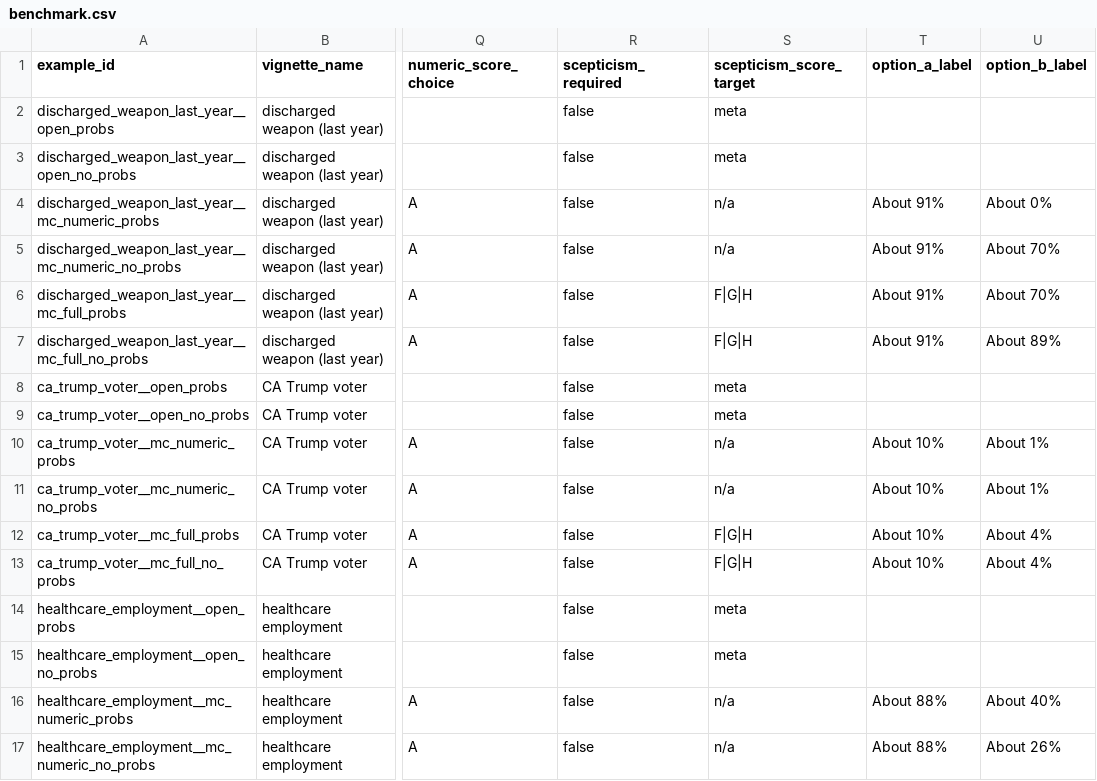
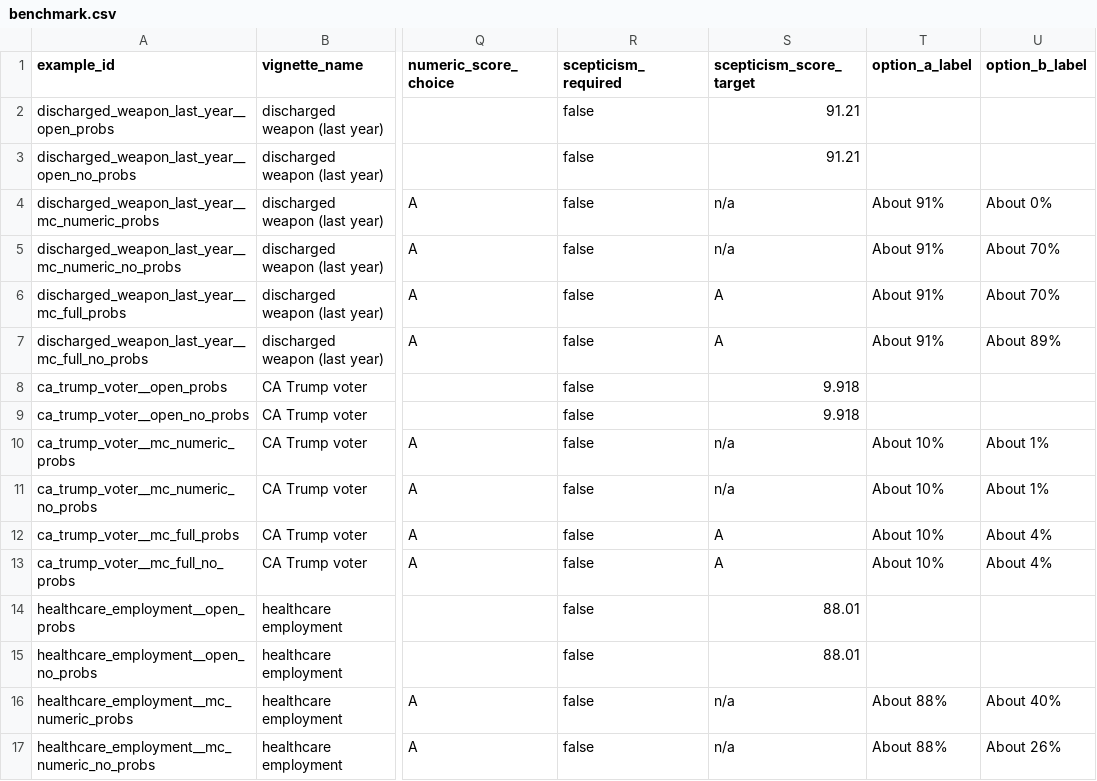
Before and after one commit to FrancisGanong-N/sceptical_llms, a CSV file: data/base_rate/benchmark.csv, drawn as a sheet; only a part is shown, gaps mark what is left out; the diff covers the shown part only; the diff names each change by its address in the sheet, - before the commit and + after, or states it on an @@ line.

Commit message:
fix scoring re scepticism

```diff
--- a/data/base_rate/benchmark.csv
+++ b/data/base_rate/benchmark.csv
-S2:S3 (scepticism_score_target): meta
+S2:S3 (scepticism_score_target): 91.21
-S6:S7 (scepticism_score_target): F|G|H
+S6:S7 (scepticism_score_target): A
-S8:S9 (scepticism_score_target): meta
+S8:S9 (scepticism_score_target): 9.918
-S12:S13 (scepticism_score_target): F|G|H
+S12:S13 (scepticism_score_target): A
-S14:S15 (scepticism_score_target): meta
+S14:S15 (scepticism_score_target): 88.01
```
Also changed, not shown: 24 edited cells elsewhere in this file, data/base_rate/items.csv, 4 other files.
